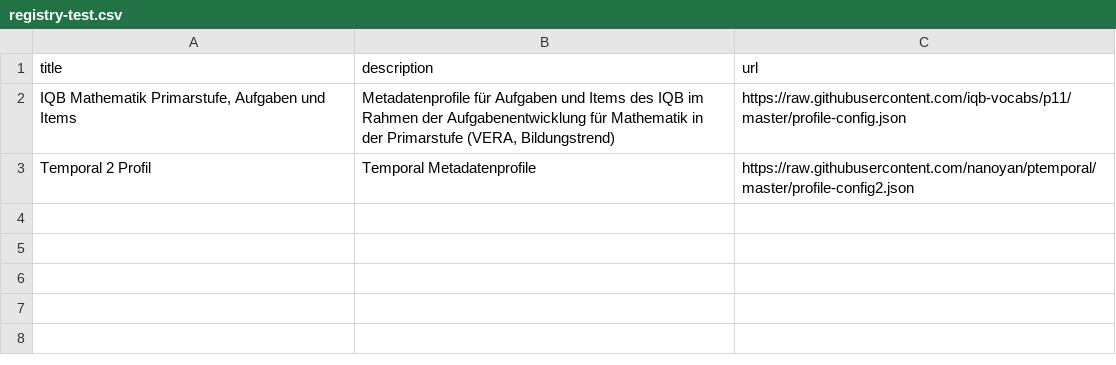
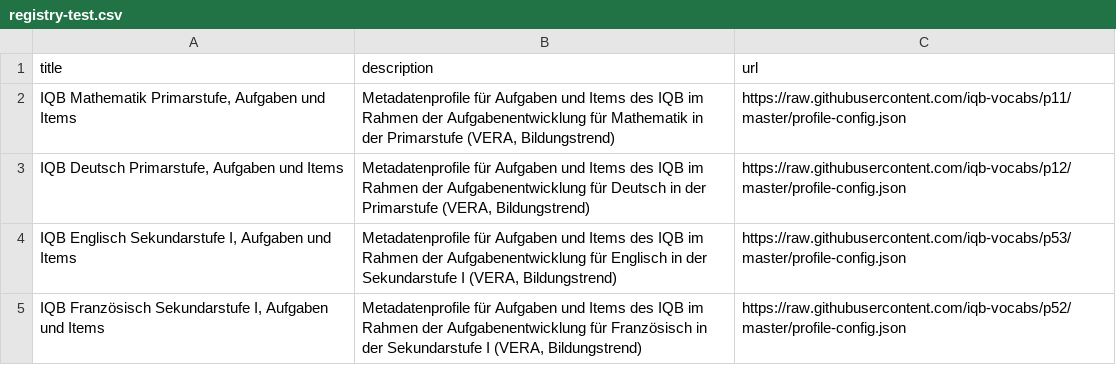
Before and after one commit to nanoyan/nordflib, a CSV file: registry-test.csv, drawn as a sheet; removed rows and columns are numbered as before the commit, all else as after; the diff names each change by its address in the sheet, - before the commit and + after, or states it on an @@ line.

Commit message:
Update registry-test.csv

```diff
--- a/registry-test.csv
+++ b/registry-test.csv
-row 3: Temporal 2 Profil | Temporal Metadatenprofile | https://raw.githubusercontent.com/nanoyan/ptemporal/master/profile-config2.json
+row 3: IQB Deutsch Primarstufe, Aufgaben und Items | Metadatenprofile für Aufgaben und Items des IQB im Rahmen der Aufgabenentwicklung für Deutsch in der Primarstufe (VERA, Bildungstrend) | https://raw.githubusercontent.com/iqb-vocabs/p12/master/profile-config.json
+row 4: IQB Englisch Sekundarstufe I, Aufgaben und Items | Metadatenprofile für Aufgaben und Items des IQB im Rahmen der Aufgabenentwicklung für Englisch in der Sekundarstufe I (VERA, Bildungstrend) | https://raw.githubusercontent.com/iqb-vocabs/p53/master/profile-config.json
+row 5: IQB Französisch Sekundarstufe I, Aufgaben und Items | Metadatenprofile für Aufgaben und Items des IQB im Rahmen der Aufgabenentwicklung für Französisch in der Sekundarstufe I (VERA, Bildungstrend) | https://raw.githubusercontent.com/iqb-vocabs/p52/master/profile-config.json
```
